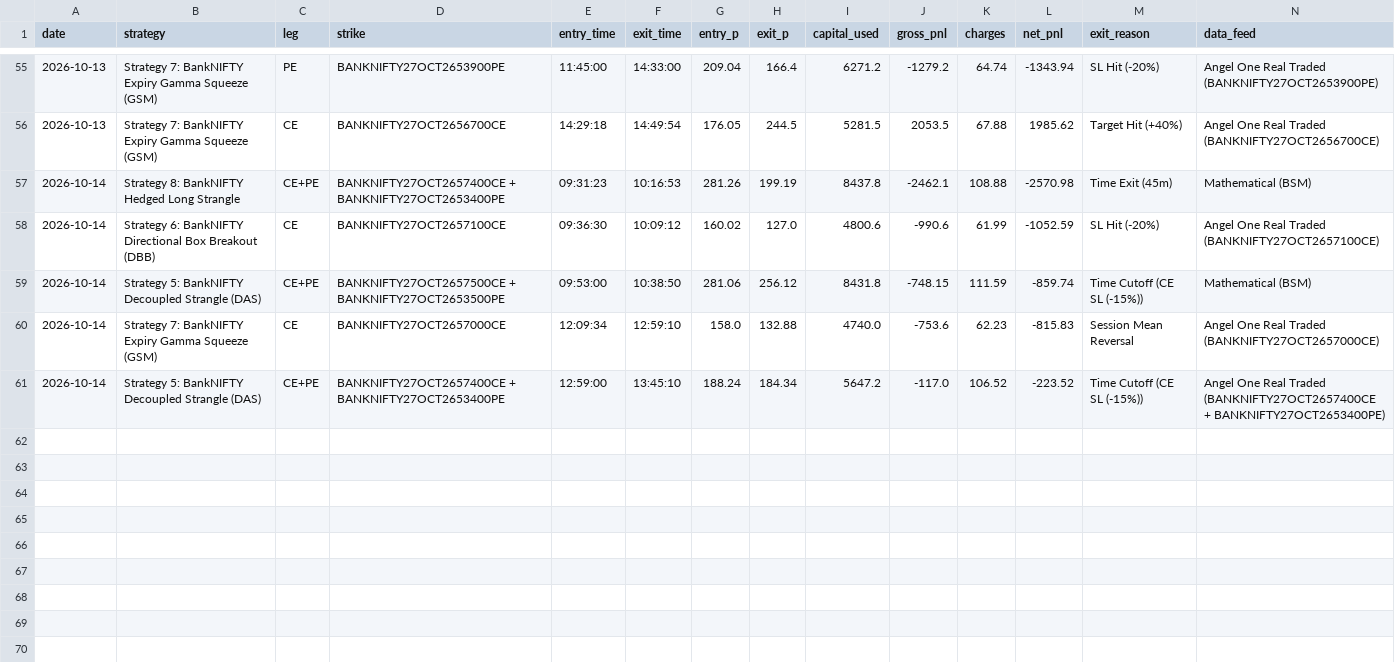
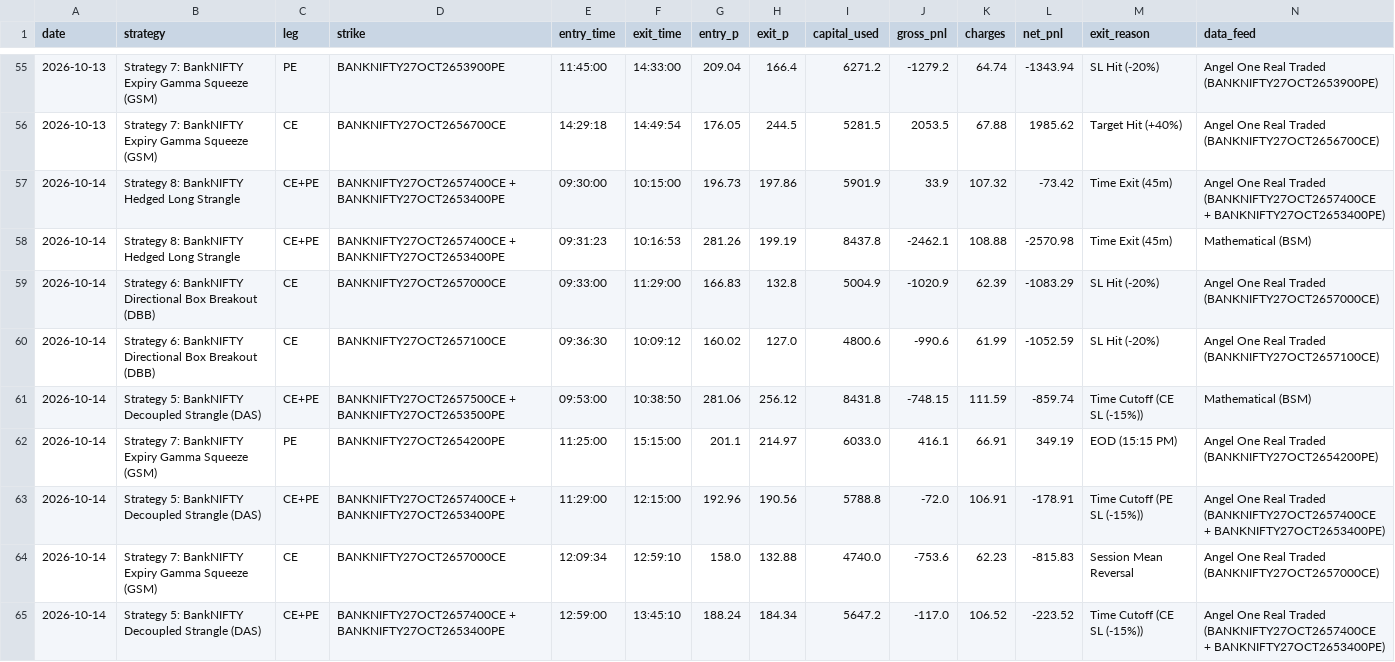
Before and after one commit to don9116969-cmd/NF-OP, a CSV file: data/trade_journal.csv, drawn as a sheet; only a part is shown, gaps mark what is left out.

```diff
--- a/data/trade_journal.csv
+++ b/data/trade_journal.csv
@@ -56,5 +56,9 @@ date,strategy,leg,strike,entry_time,exit_time,entry_p,exit_p,capital_used,gross_
 2026-10-13,Strategy 7: BankNIFTY Expiry Gamma Squeeze (GSM),CE,BANKNIFTY27OCT2656700CE,14:29:18,14:49:54,176.05,244.5,5281.5,2053.5,67.88,1985.62,Target Hit (+40%),Angel One Real Traded (BANKNIFTY27OCT2656700CE)
+2026-10-14,Strategy 8: BankNIFTY Hedged Long Strangle,CE+PE,BANKNIFTY27OCT2657400CE + BANKNIFTY27OCT2653400PE,09:30:00,10:15:00,196.73,197.86,5901.9,33.9,107.32,-73.42,Time Exit (45m),Angel One Real Traded (BANKNIFTY27OCT2657400CE + BANKNIFTY27OCT2653400PE)
 2026-10-14,Strategy 8: BankNIFTY Hedged Long Strangle,CE+PE,BANKNIFTY27OCT2657400CE + BANKNIFTY27OCT2653400PE,09:31:23,10:16:53,281.26,199.19,8437.8,-2462.1,108.88,-2570.98,Time Exit (45m),Mathematical (BSM)
+2026-10-14,Strategy 6: BankNIFTY Directional Box Breakout (DBB),CE,BANKNIFTY27OCT2657000CE,09:33:00,11:29:00,166.83,132.8,5004.9,-1020.9,62.39,-1083.29,SL Hit (-20%),Angel One Real Traded (BANKNIFTY27OCT2657000CE)
 2026-10-14,Strategy 6: BankNIFTY Directional Box Breakout (DBB),CE,BANKNIFTY27OCT2657100CE,09:36:30,10:09:12,160.02,127.0,4800.6,-990.6,61.99,-1052.59,SL Hit (-20%),Angel One Real Traded (BANKNIFTY27OCT2657100CE)
 2026-10-14,Strategy 5: BankNIFTY Decoupled Strangle (DAS),CE+PE,BANKNIFTY27OCT2657500CE + BANKNIFTY27OCT2653500PE,09:53:00,10:38:50,281.06,256.12,8431.8,-748.15,111.59,-859.74,Time Cutoff (CE SL (-15%)),Mathematical (BSM)
+2026-10-14,Strategy 7: BankNIFTY Expiry Gamma Squeeze (GSM),PE,BANKNIFTY27OCT2654200PE,11:25:00,15:15:00,201.1,214.97,6033.0,416.1,66.91,349.19,EOD (15:15 PM),Angel One Real Traded (BANKNIFTY27OCT2654200PE)
+2026-10-14,Strategy 5: BankNIFTY Decoupled Strangle (DAS),CE+PE,BANKNIFTY27OCT2657400CE + BANKNIFTY27OCT2653400PE,11:29:00,12:15:00,192.96,190.56,5788.8,-72.0,106.91,-178.91,Time Cutoff (PE SL (-15%)),Angel One Real Traded (BANKNIFTY27OCT2657400CE + BANKNIFTY27OCT2653400PE)
 2026-10-14,Strategy 7: BankNIFTY Expiry Gamma Squeeze (GSM),CE,BANKNIFTY27OCT2657000CE,12:09:34,12:59:10,158.0,132.88,4740.0,-753.6,62.23,-815.83,Session Mean Reversal,Angel One Real Traded (BANKNIFTY27OCT2657000CE)
```
Also changed, not shown: data/banknifty_1min_real.csv, data/nifty_1min_real.csv, 4 other files.
